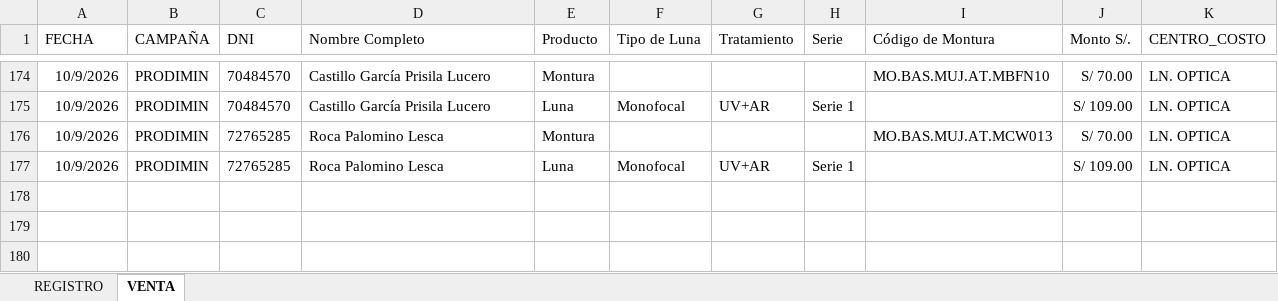
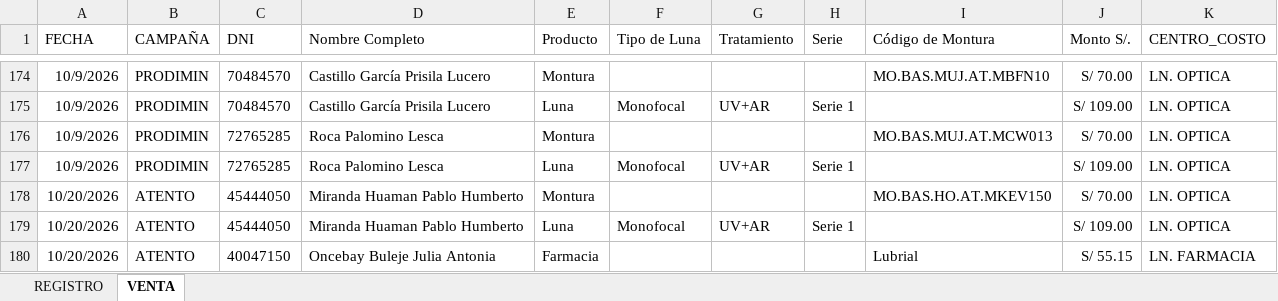
Before and after one commit to comercialoftalmomedic1-source/B2B_PRECISA, an Excel workbook: B2B CAMPAÑAS.xlsx, sheet VENTA, drawn as a sheet; only a part is shown, gaps mark what is left out; values as stored, in another font and other column widths than the file's, no borders; the diff names each change by its address in the sheet, - before the commit and + after, or states it on an @@ line.

```diff
--- a/B2B CAMPAÑAS.xlsx (sheet VENTA)
+++ b/B2B CAMPAÑAS.xlsx (sheet VENTA)
+row 178: 10/20/2026 | ATENTO | 45444050 | Miranda Huaman Pablo Humberto | Montura |  |  |  | MO.BAS.HO.AT.MKEV150 | S/ 70.00 | LN. OPTICA
+row 179: 10/20/2026 | ATENTO | 45444050 | Miranda Huaman Pablo Humberto | Luna | Monofocal | UV+AR | Serie 1 |  | S/ 109.00 | LN. OPTICA
+row 180: 10/20/2026 | ATENTO | 40047150 | Oncebay Buleje Julia Antonia | Farmacia |  |  |  | Lubrial | S/ 55.15 | LN. FARMACIA
```
Also changed, not shown: sheet REGISTRO, PRECISA.xlsx, PRECISA_MAESTRO.xlsx.
